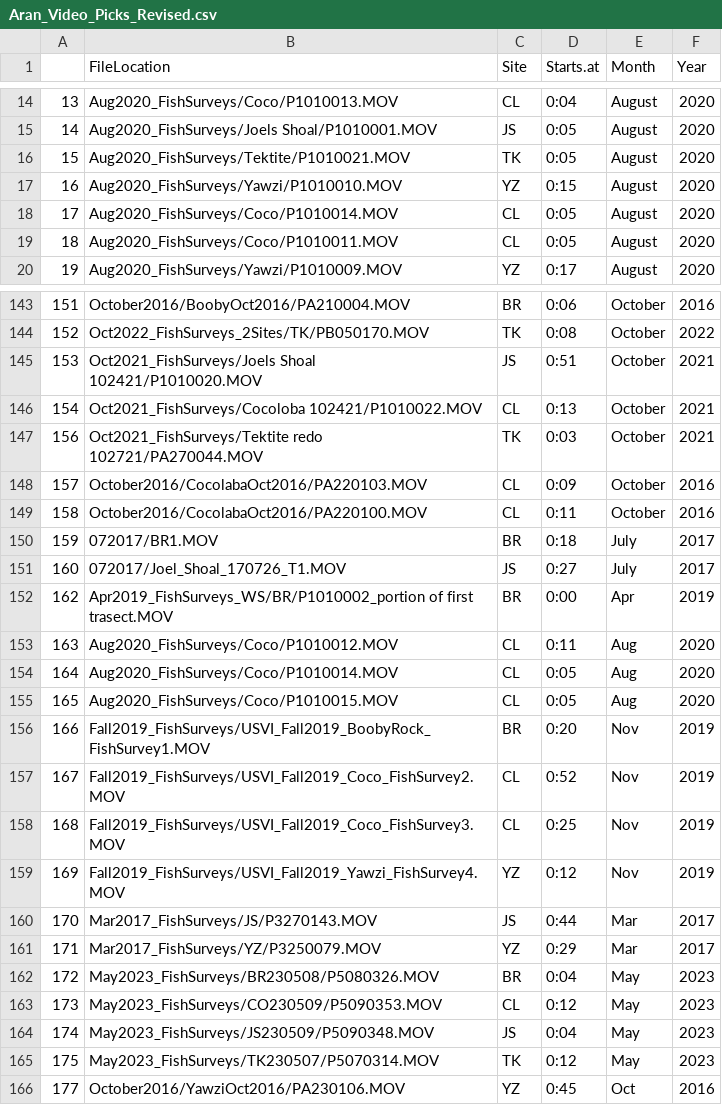
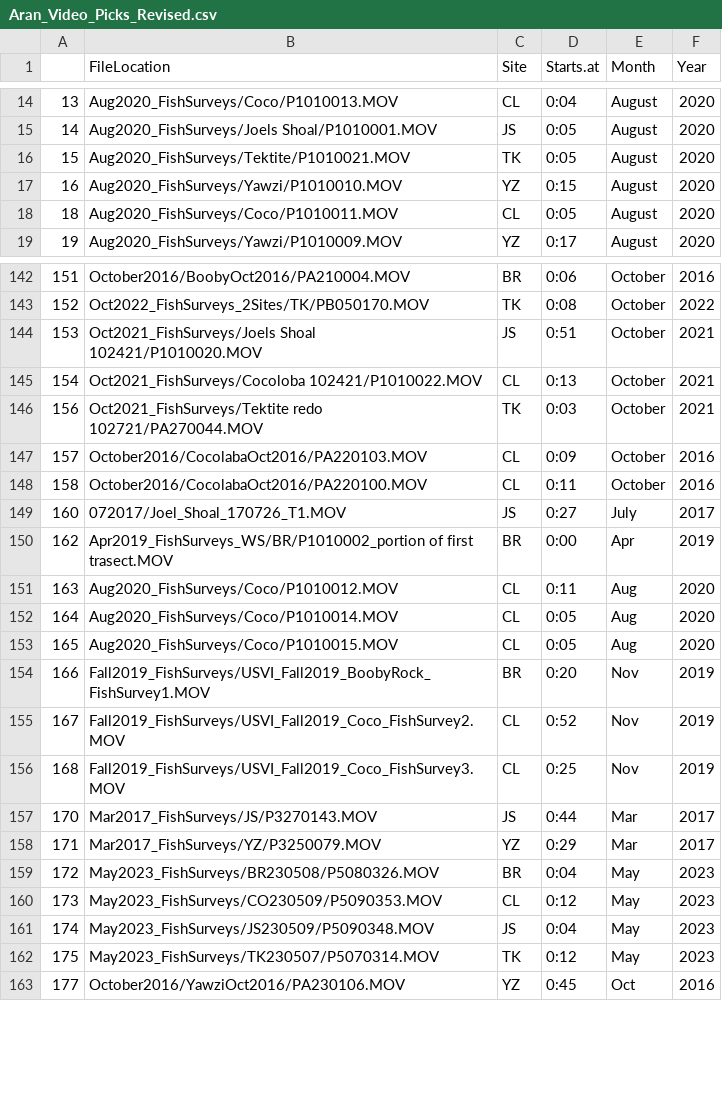
Before and after one commit to dxyang/marine_detection, a CSV file: imerit/Aran_Video_Picks_Revised.csv, drawn as a sheet; only a part is shown, gaps mark what is left out.

Commit message:
Removed 2 more duplicates

```diff
--- a/imerit/Aran_Video_Picks_Revised.csv
+++ b/imerit/Aran_Video_Picks_Revised.csv
@@ -17,3 +17,2 @@
 16,Aug2020_FishSurveys/Yawzi/P1010010.MOV,YZ,0:15,August,2020
-17,Aug2020_FishSurveys/Coco/P1010014.MOV,CL,0:05,August,2020
 18,Aug2020_FishSurveys/Coco/P1010011.MOV,CL,0:05,August,2020
@@ -149,3 +148,2 @@
 158,October2016/CocolabaOct2016/PA220100.MOV,CL,0:11,October,2016
-159,072017/BR1.MOV,BR,0:18,July,2017
 160,072017/Joel_Shoal_170726_T1.MOV,JS,0:27,July,2017
@@ -158,3 +156,2 @@
 168,Fall2019_FishSurveys/USVI_Fall2019_Coco_FishSurvey3.MOV,CL,0:25,Nov,2019
-169,Fall2019_FishSurveys/USVI_Fall2019_Yawzi_FishSurvey4.MOV,YZ,0:12,Nov,2019
 170,Mar2017_FishSurveys/JS/P3270143.MOV,JS,0:44,Mar,2017
```
